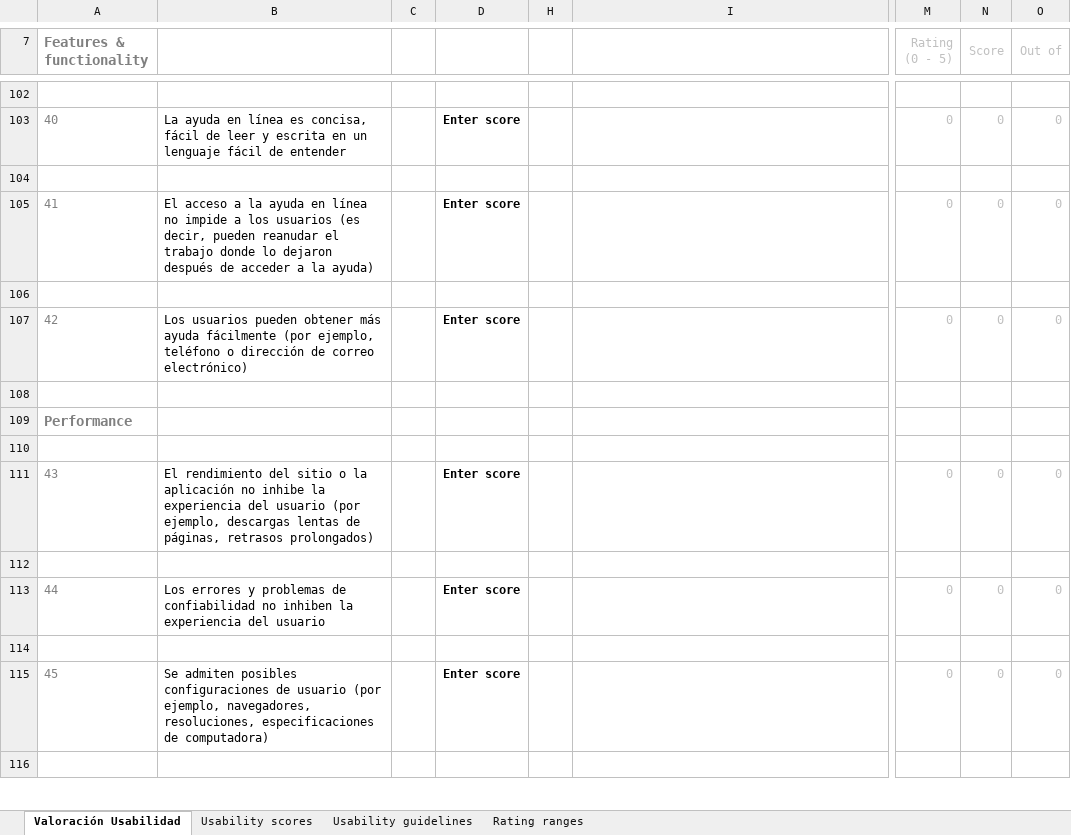
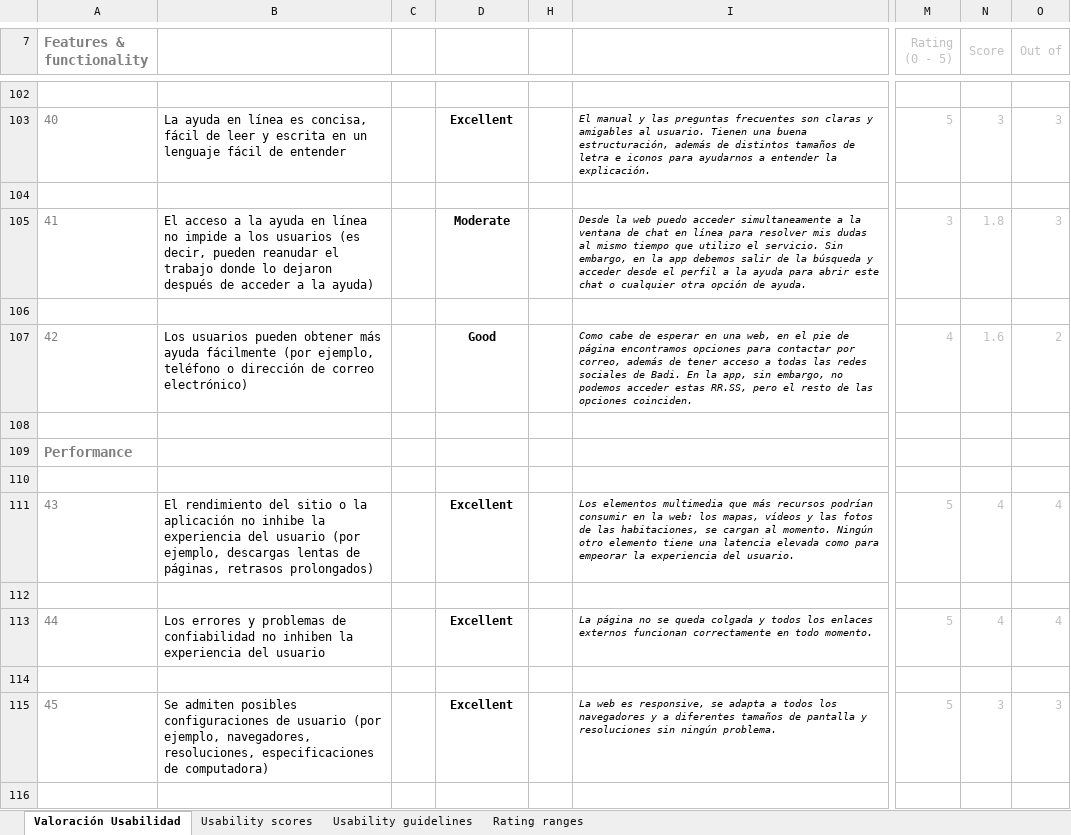
Before and after one commit to romanlarrosa/DIU20, an Excel workbook: P1/Usability-review-template.xlsx, sheet Valoración Usabilidad, drawn as a sheet; only a part is shown, gaps mark what is left out; values as stored, in another font and other column widths than the file's, no borders; charts and pictures and conditional formats not drawn; the diff covers the shown part only; the diff names each change by its address in the sheet, - before the commit and + after, or states it on an @@ line.

```diff
--- a/P1/Usability-review-template.xlsx (sheet Valoración Usabilidad)
+++ b/P1/Usability-review-template.xlsx (sheet Valoración Usabilidad)
-D103: Enter score
+D103: Excellent
-I103: (empty)
+I103: El manual y las preguntas frecuentes son claras y amigables al usuario. Tienen una buena estructuración, además de distintos tamaños de letra e iconos para ayudarnos a entender la explicación.
-M103 (Rating (0 - 5)): 0
+M103 (Rating (0 - 5)): 5
-N103 (Score): 0
+N103 (Score): 3
-O103 (Out of): 0
+O103 (Out of): 3
-D105: Enter score
+D105: Moderate
-I105: (empty)
+I105: Desde la web puedo acceder simultaneamente a la ventana de chat en línea para resolver mis dudas al mismo tiempo que utilizo el servicio. Sin embargo, en la app debemos salir de la búsqueda y acceder desde el perfil a la ayuda para abrir este chat o cualquier otra opción de ayuda.
-M105 (Rating (0 - 5)): 0
+M105 (Rating (0 - 5)): 3
-N105 (Score): 0
+N105 (Score): 1.8
-O105 (Out of): 0
+O105 (Out of): 3
-D107: Enter score
+D107: Good
-I107: (empty)
+I107: Como cabe de esperar en una web, en el pie de página encontramos opciones para contactar por correo, además de tener acceso a todas las redes sociales de Badi. En la app, sin embargo, no podemos acceder estas RR.SS, pero el resto de las opciones coinciden.
-M107 (Rating (0 - 5)): 0
+M107 (Rating (0 - 5)): 4
-N107 (Score): 0
+N107 (Score): 1.6
-O107 (Out of): 0
+O107 (Out of): 2
-D111: Enter score
+D111: Excellent
-I111: (empty)
+I111: Los elementos multimedia que más recursos podrían consumir en la web: los mapas, vídeos y las fotos de las habitaciones, se cargan al momento. Ningún otro elemento tiene una latencia elevada como para empeorar la experiencia del usuario.
-M111 (Rating (0 - 5)): 0
+M111 (Rating (0 - 5)): 5
-N111 (Score): 0
+N111 (Score): 4
-O111 (Out of): 0
+O111 (Out of): 4
-D113: Enter score
+D113: Excellent
-I113: (empty)
+I113: La página no se queda colgada y todos los enlaces externos funcionan correctamente en todo momento.
-M113 (Rating (0 - 5)): 0
+M113 (Rating (0 - 5)): 5
-N113 (Score): 0
+N113 (Score): 4
-O113 (Out of): 0
+O113 (Out of): 4
-D115: Enter score
+D115: Excellent
-I115: (empty)
+I115: La web es responsive, se adapta a todos los navegadores y a diferentes tamaños de pantalla y resoluciones sin ningún problema.
-M115 (Rating (0 - 5)): 0
+M115 (Rating (0 - 5)): 5
-N115 (Score): 0
+N115 (Score): 3
-O115 (Out of): 0
+O115 (Out of): 3
```
Also changed, not shown: 34 edited cells elsewhere in this sheet.
